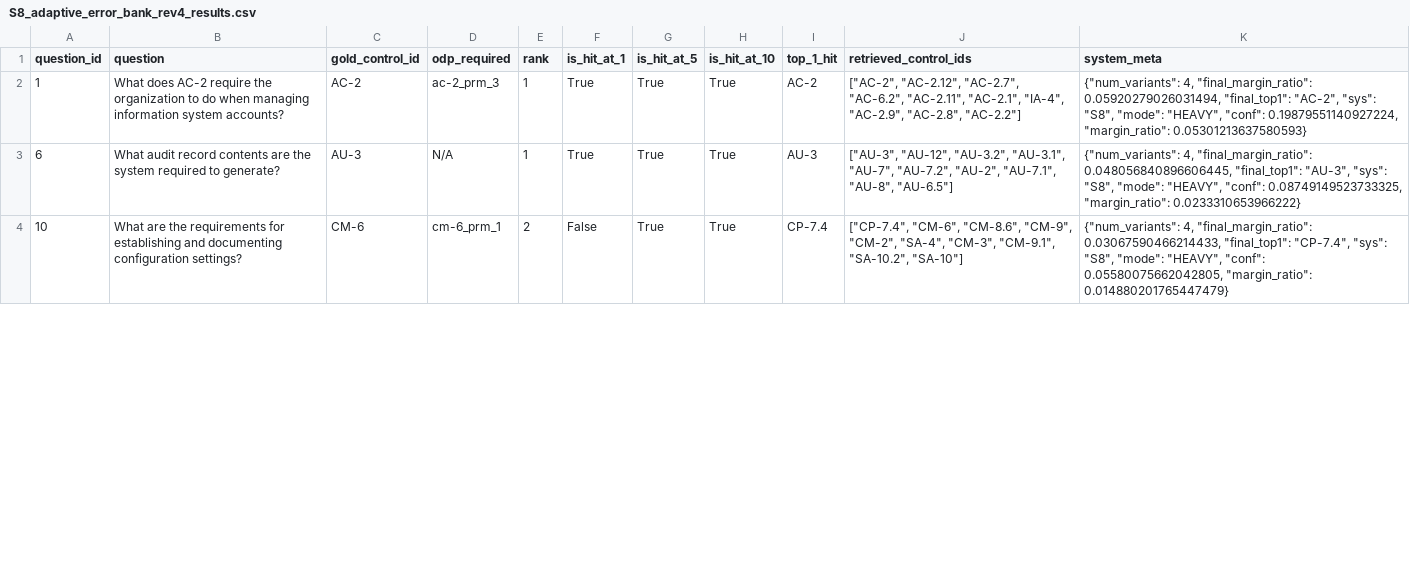
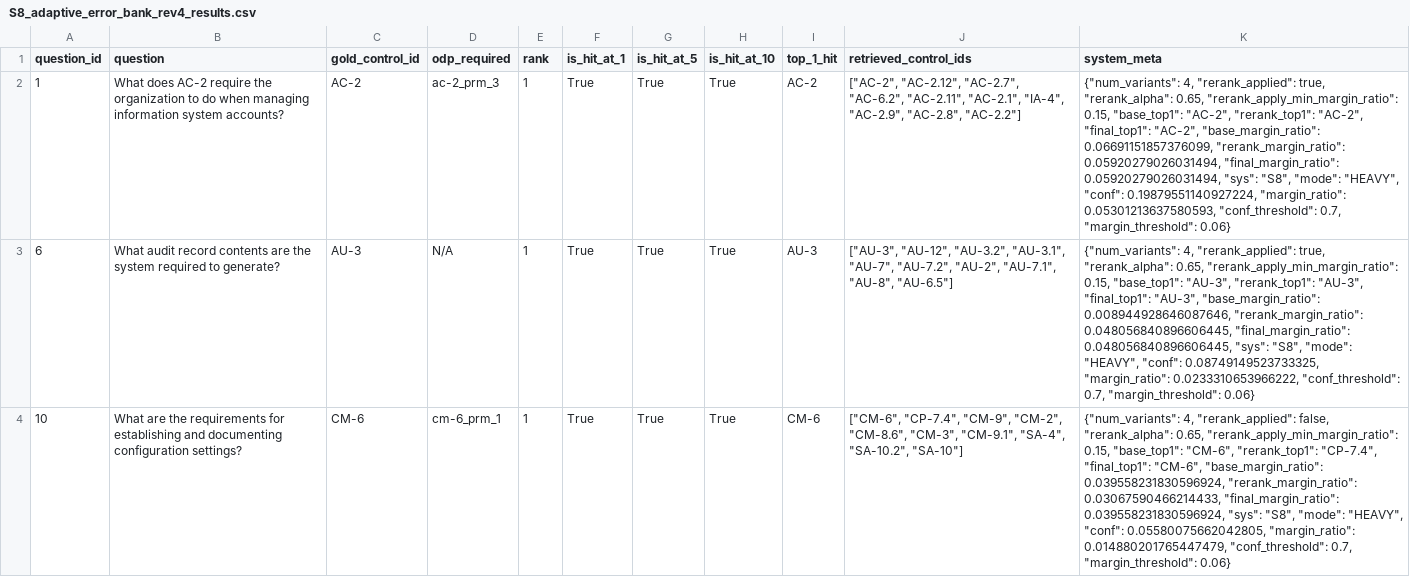
Before and after one commit to Wenjia1215/ComplianceGPT, a CSV file: experiments/retriever_ablation/ablation_study/ablation_outputs/system_8_adaptive/S8_adaptive_error_bank_rev4_results.csv, drawn as a sheet; only a part is shown; the diff covers the shown part only; the diff names each change by its address in the sheet, - before the commit and + after, or states it on an @@ line.

Commit message:
Update ablation study notebook and markdowns

```diff
--- a/experiments/retriever_ablation/ablation_study/ablation_outputs/system_8_adaptive/S8_adaptive_error_bank_rev4_results.csv
+++ b/experiments/retriever_ablation/ablation_study/ablation_outputs/system_8_adaptive/S8_adaptive_error_bank_rev4_results.csv
-K2 (system_meta): {"num_variants": 4, "final_margin_ratio": 0.05920279026031494, "final_top1": "AC-2", "sys": "S8", "mode": "HEAVY", "conf": 0.19879551140927224, "margin_ratio": 0.05301213637580593}
+K2 (system_meta): {"num_variants": 4, "rerank_applied": true, "rerank_alpha": 0.65, "rerank_apply_min_margin_ratio": 0.15, "base_top1": "AC-2", "rerank_top1": "AC-2", "final_top1": "AC-2", "base_margin_ratio": 0.06691151857376099, "rerank_margin_ratio": 0.05920279026031494, "final_margin_ratio": 0.05920279026031494, "sys": "S8", "mode": "HEAVY", "conf": 0.19879551140927224, "margin_ratio": 0.05301213637580593, "conf_threshold": 0.7, "margin_threshold": 0.06}
-K3 (system_meta): {"num_variants": 4, "final_margin_ratio": 0.048056840896606445, "final_top1": "AU-3", "sys": "S8", "mode": "HEAVY", "conf": 0.08749149523733325, "margin_ratio": 0.0233310653966222}
+K3 (system_meta): {"num_variants": 4, "rerank_applied": true, "rerank_alpha": 0.65, "rerank_apply_min_margin_ratio": 0.15, "base_top1": "AU-3", "rerank_top1": "AU-3", "final_top1": "AU-3", "base_margin_ratio": 0.008944928646087646, "rerank_margin_ratio": 0.048056840896606445, "final_margin_ratio": 0.048056840896606445, "sys": "S8", "mode": "HEAVY", "conf": 0.08749149523733325, "margin_ratio": 0.0233310653966222, "conf_threshold": 0.7, "margin_threshold": 0.06}
-E4 (rank): 2
+E4 (rank): 1
-F4 (is_hit_at_1): False
+F4 (is_hit_at_1): True
-I4 (top_1_hit): CP-7.4
+I4 (top_1_hit): CM-6
-J4 (retrieved_control_ids): ["CP-7.4", "CM-6", "CM-8.6", "CM-9", "CM-2", "SA-4", "CM-3", "CM-9.1", "SA-10.2", "SA-10"]
+J4 (retrieved_control_ids): ["CM-6", "CP-7.4", "CM-9", "CM-2", "CM-8.6", "CM-3", "CM-9.1", "SA-4", "SA-10.2", "SA-10"]
-K4 (system_meta): {"num_variants": 4, "final_margin_ratio": 0.03067590466214433, "final_top1": "CP-7.4", "sys": "S8", "mode": "HEAVY", "conf": 0.05580075662042805, "margin_ratio": 0.014880201765447479}
+K4 (system_meta): {"num_variants": 4, "rerank_applied": false, "rerank_alpha": 0.65, "rerank_apply_min_margin_ratio": 0.15, "base_top1": "CM-6", "rerank_top1": "CP-7.4", "final_top1": "CM-6", "base_margin_ratio": 0.039558231830596924, "rerank_margin_ratio": 0.03067590466214433, "final_margin_ratio": 0.039558231830596924, "sys": "S8", "mode": "HEAVY", "conf": 0.05580075662042805, "margin_ratio": 0.014880201765447479, "conf_threshold": 0.7, "margin_threshold": 0.06}
```
Also changed, not shown: 9 edited cells elsewhere in this file, experiments/retriever_ablation/ablation_study/ablation_outputs/system_7_compliance_gpt/S7_compliance_gpt_error_bank_rev4_results.csv, 33 other files.
